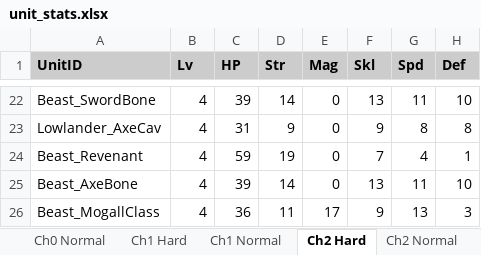
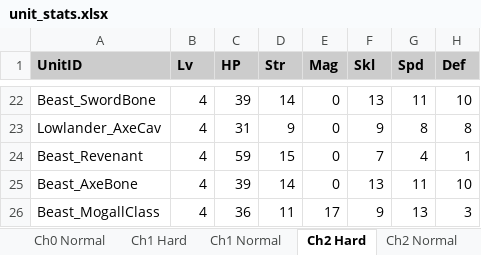
Before and after one commit to kanstyle/FisherKing-Public, an Excel workbook: unit_stats.xlsx, sheet Ch2 Hard, drawn as a sheet; only a part is shown, gaps mark what is left out; values as stored, in another font and other column widths than the file's, no borders; the diff names each change by its address in the sheet, - before the commit and + after, or states it on an @@ line.

```diff
--- a/unit_stats.xlsx (sheet Ch2 Hard)
+++ b/unit_stats.xlsx (sheet Ch2 Hard)
-D24 (Str): 19
+D24 (Str): 15
```
Also changed, not shown: sheet Ch4 Normal, sheet Ch4 Hard, sheet Ch2 Normal, 38 other files.
